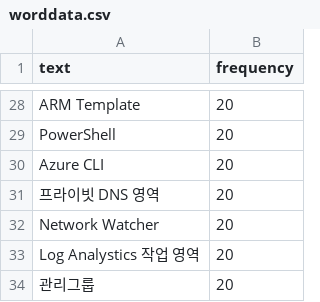
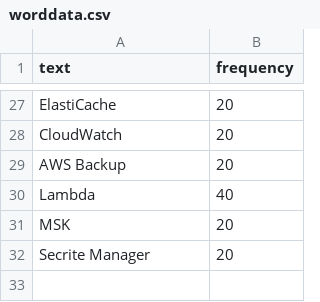
Before and after one commit to SEOTAEEYOUL/SpringBootMySQL, a CSV file: src/main/resources/static/worddata.csv, drawn as a sheet; only a part is shown, gaps mark what is left out; removed rows and columns are numbered as before the commit, all else as after; the diff covers the shown part only; the diff names each change by its address in the sheet, - before the commit and + after, or states it on an @@ line.

```diff
--- a/src/main/resources/static/worddata.csv
+++ b/src/main/resources/static/worddata.csv
-A27 (text): ARM Template
+A27 (text): ElastiCache
-A28 (text): PowerShell
+A28 (text): CloudWatch
-A29 (text): Azure CLI
+A29 (text): AWS Backup
+row 30: Lambda | 40
-A31 (text): 프라이빗 DNS 영역
+A31 (text): MSK
-A32 (text): Network Watcher
+A32 (text): Secrite Manager
-row 33: Log Analystics 작업 영역 | 20
-row 34: 관리그룹 | 20
```
Also changed, not shown: 10 added rows, 11 removed rows and 11 edited cells elsewhere in this file, 12 other files.
